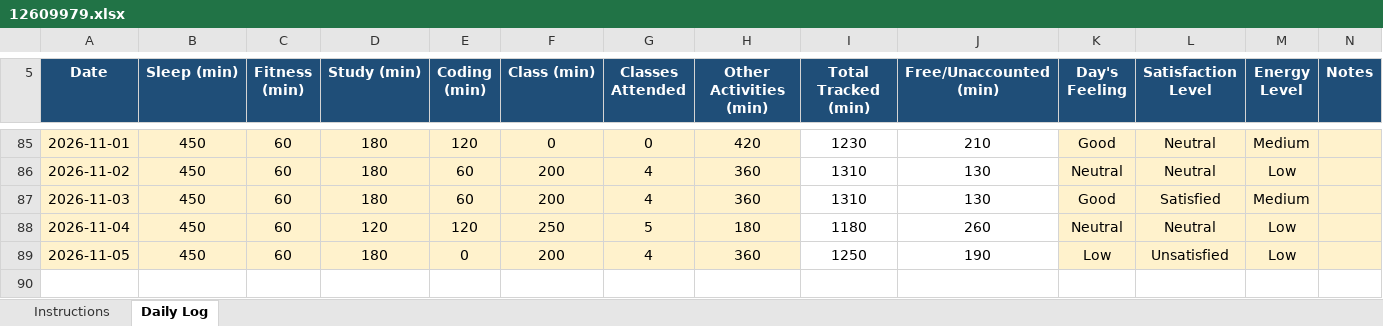
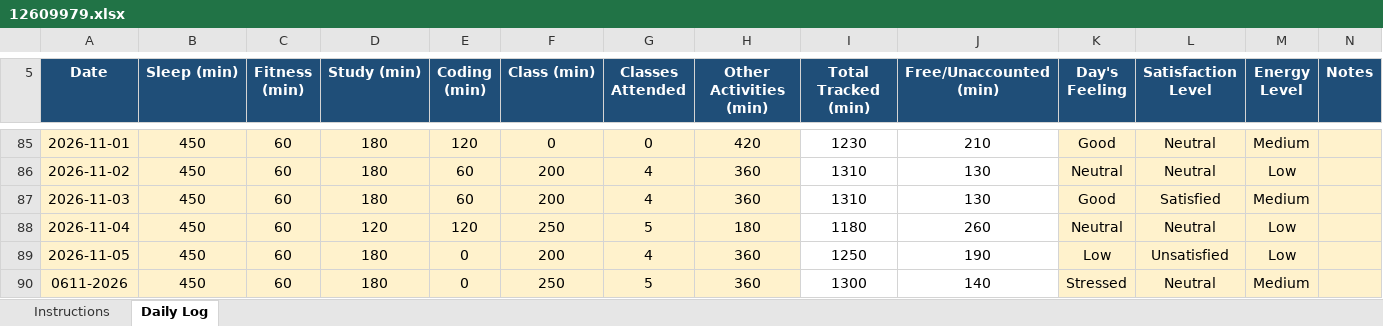
Before and after one commit to Prakriti998/12609979, an Excel workbook: 12609979.xlsx, sheet Daily Log, drawn as a sheet; only a part is shown, gaps mark what is left out; values as stored, in another font and other column widths than the file's, no borders; conditional formats not drawn; the diff names each change by its address in the sheet, - before the commit and + after, or states it on an @@ line.

Commit message:
MY DATA

```diff
--- a/12609979.xlsx (sheet Daily Log)
+++ b/12609979.xlsx (sheet Daily Log)
+row 90: 0611-2026 | 450 | 60 | 180 | 0 | 250 | 5 | 360 | 1300 | 140 | Stressed | Neutral | Medium
```
